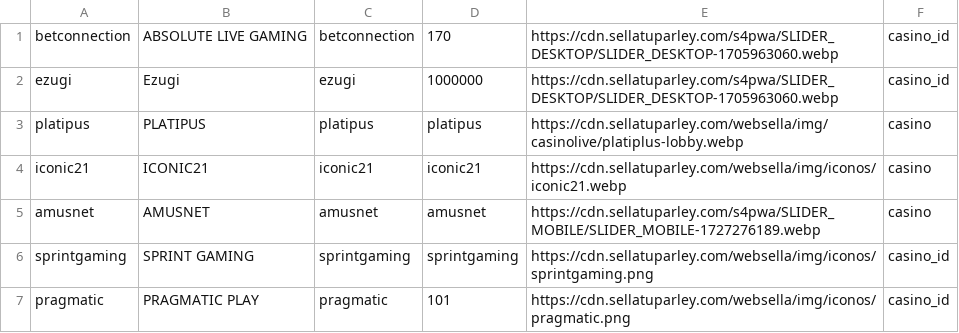
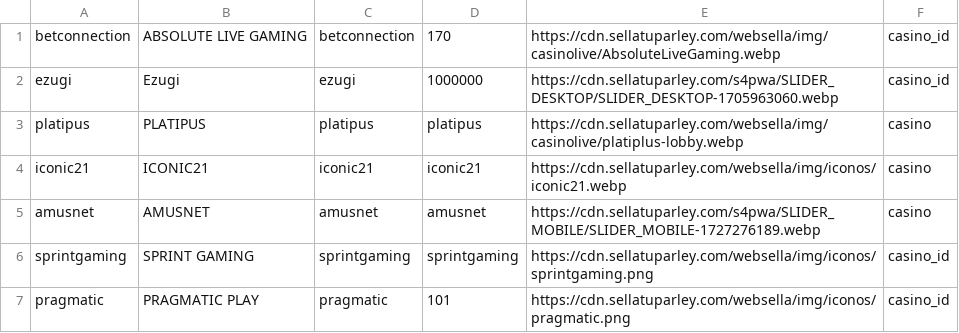
Before and after one commit to tecnodata2015/slots, a CSV file: casinoslive.csv, drawn as a sheet; only a part is shown.

Commit message:
ok

```diff
--- a/casinoslive.csv
+++ b/casinoslive.csv
@@ -1,2 +1,2 @@
-betconnection,ABSOLUTE LIVE GAMING,betconnection,170,https://cdn.sellatuparley.com/s4pwa/SLIDER_DESKTOP/SLIDER_DESKTOP-1705963060.webp,casino_id
+betconnection,ABSOLUTE LIVE GAMING,betconnection,170,https://cdn.sellatuparley.com/websella/img/casinolive/AbsoluteLiveGaming.webp,casino_id
 ezugi,Ezugi,ezugi,1000000,https://cdn.sellatuparley.com/s4pwa/SLIDER_DESKTOP/SLIDER_DESKTOP-1705963060.webp,casino_id
```
